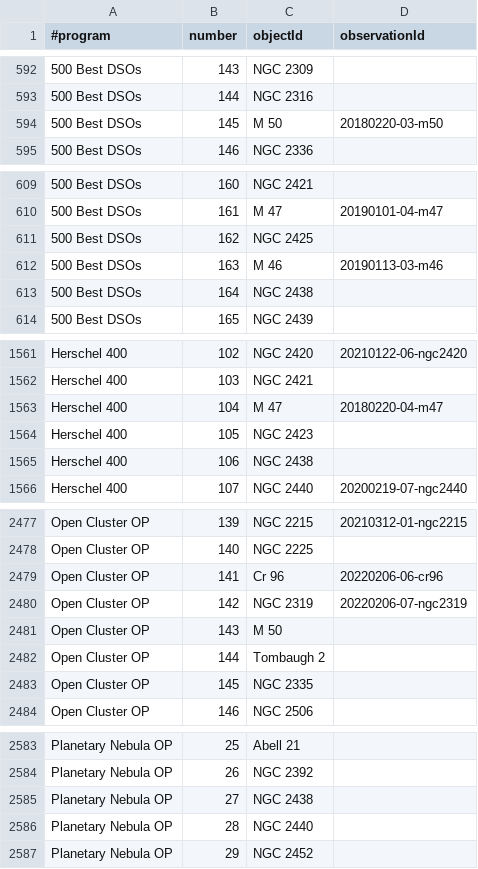
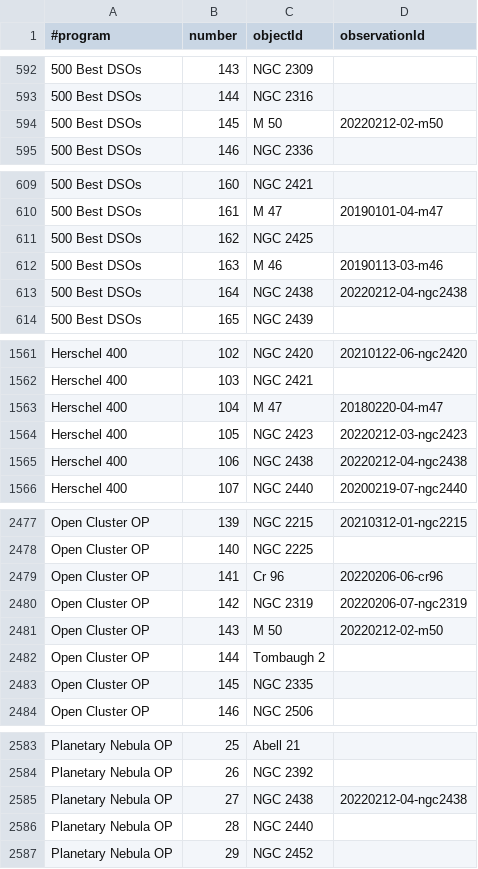
Before and after one commit to jonathanacross/astrodb, a TSV file: data/programs.tsv, drawn as a sheet; only a part is shown, gaps mark what is left out; the diff names each change by its address in the sheet, - before the commit and + after, or states it on an @@ line.

```diff
--- a/data/programs.tsv
+++ b/data/programs.tsv
-D594 (observationId): 20180220-03-m50
+D594 (observationId): 20220212-02-m50
-D613 (observationId): (empty)
+D613 (observationId): 20220212-04-ngc2438
-D1564 (observationId): (empty)
+D1564 (observationId): 20220212-03-ngc2423
-D1565 (observationId): (empty)
+D1565 (observationId): 20220212-04-ngc2438
-D2481 (observationId): (empty)
+D2481 (observationId): 20220212-02-m50
-D2585 (observationId): (empty)
+D2585 (observationId): 20220212-04-ngc2438
```
Also changed, not shown: data/objects.tsv, data/observations.tsv.
